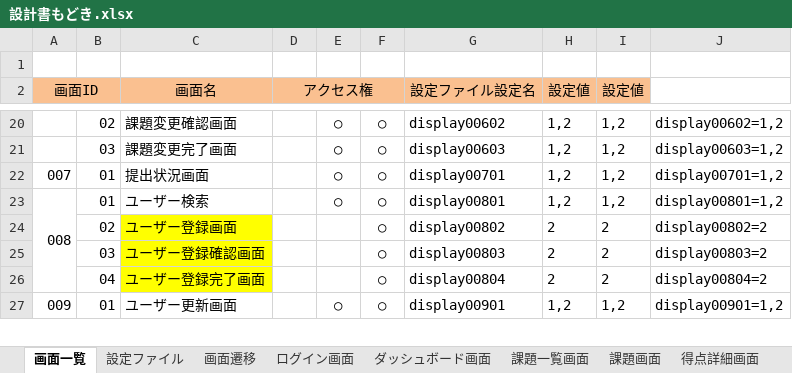
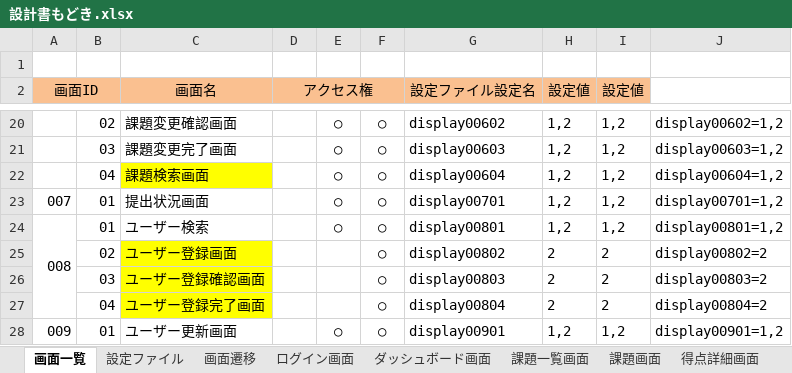
Before and after one commit to nishino-naoyuki/AsoLearning, an Excel workbook: 設計書/設計書もどき.xlsx, sheet 画面一覧, drawn as a sheet; only a part is shown, gaps mark what is left out; values as stored, in another font and other column widths than the file's, no borders; the diff names each change by its address in the sheet, - before the commit and + after, or states it on an @@ line.

Commit message:
2/25 入力ファイル2つの時の不具合修正 課題DTOなどの李ファクタ 課題検索画面作成

```diff
--- a/設計書/設計書もどき.xlsx (sheet 画面一覧)
+++ b/設計書/設計書もどき.xlsx (sheet 画面一覧)
+row 22:  | 04 | 課題検索画面 |  | ○ | ○ | display00604 | 1,2 | 1,2 | display00604=1,2
```
Also changed, not shown: sheet 課題検索画面, formulas that keep their value, charts or pictures, 30 other files.
